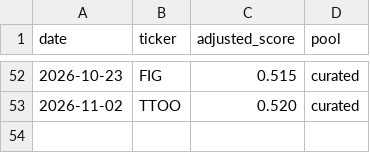
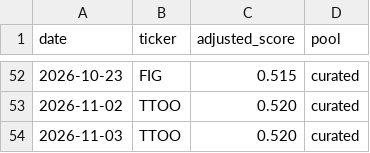
Before and after one commit to cbaduboateng/nicol-calcium-score, a CSV file: portfolio/picks.csv, drawn as a sheet; only a part is shown, gaps mark what is left out; the diff names each change by its address in the sheet, - before the commit and + after, or states it on an @@ line.

```diff
--- a/portfolio/picks.csv
+++ b/portfolio/picks.csv
+row 54: 2026-11-03 | TTOO | 0.520 | curated
```
